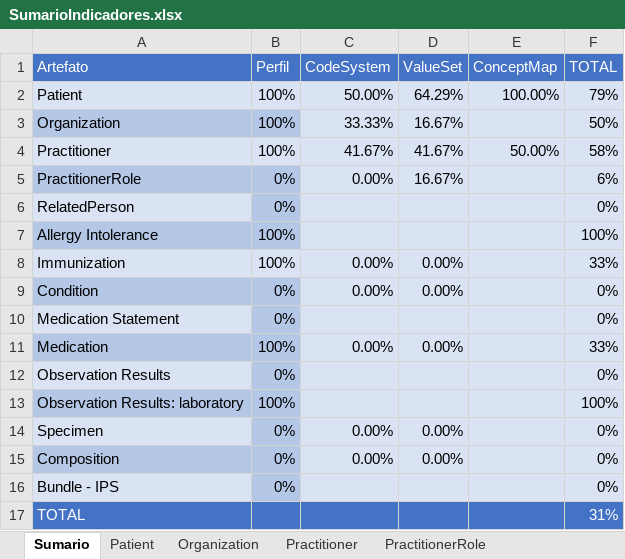
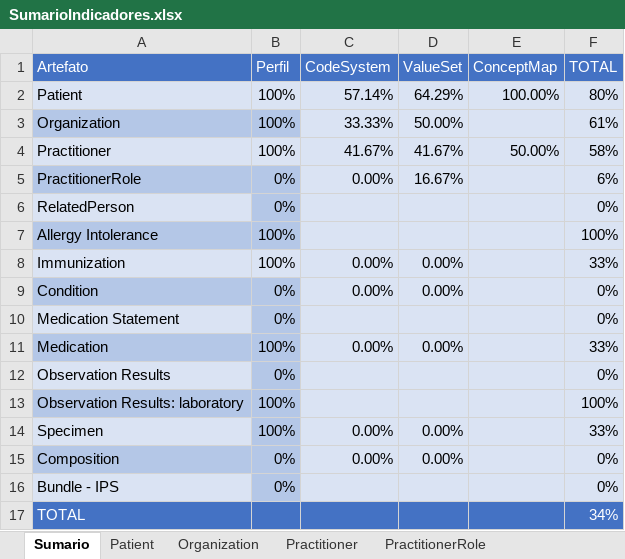
Before and after one commit to moaassis/https-git-codecommit.sa-east-1.amazonaws.com-v1-repos-ips-brasil-documentos, an Excel workbook: Gestão do Projeto/Indicadores/SumarioIndicadores.xlsx, sheet Sumario, drawn as a sheet; values as stored, in another font and other column widths than the file's, no borders; charts and pictures not drawn; the diff names each change by its address in the sheet, - before the commit and + after, or states it on an @@ line.

Commit message:
Update SumarioIndicadores.xlsx

```diff
--- a/Gestão do Projeto/Indicadores/SumarioIndicadores.xlsx (sheet Sumario)
+++ b/Gestão do Projeto/Indicadores/SumarioIndicadores.xlsx (sheet Sumario)
-C2 (CodeSystem): 50.00%
+C2 (CodeSystem): 57.14%
-F2 (TOTAL): 79%
+F2 (TOTAL): 80%
-D3 (ValueSet): 16.67%
+D3 (ValueSet): 50.00%
-F3 (TOTAL): 50%
+F3 (TOTAL): 61%
-B14 (Perfil): 0%
+B14 (Perfil): 100%
-F14 (TOTAL): 0%
+F14 (TOTAL): 33%
-F17 (TOTAL): 31%
+F17 (TOTAL): 34%
```
Also changed, not shown: sheet Organization, sheet Patient.
